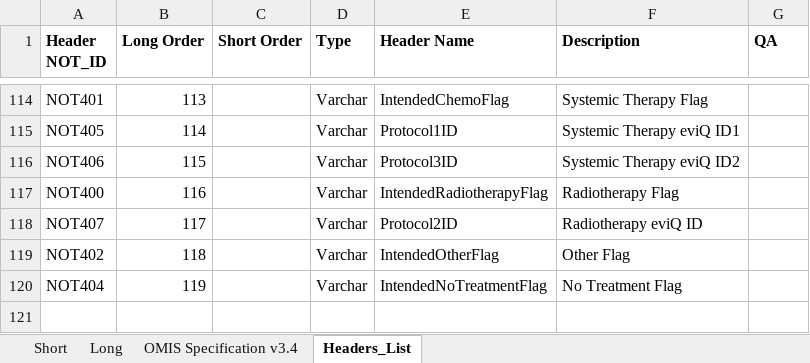
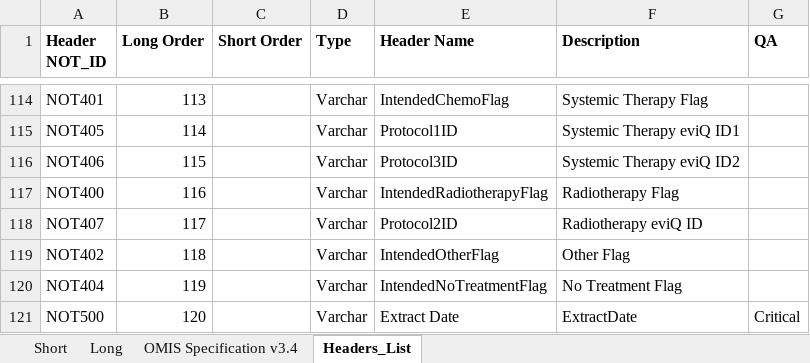
Before and after one commit to cancer-institute-nsw/clinical-data-collection, an Excel workbook: Global/OMIS/OMIS_Headers.xlsx, sheet Headers_List, drawn as a sheet; only a part is shown, gaps mark what is left out; values as stored, in another font and other column widths than the file's, no borders; the diff names each change by its address in the sheet, - before the commit and + after, or states it on an @@ line.

Commit message:
Update OMIS_Headers.xlsx

```diff
--- a/Global/OMIS/OMIS_Headers.xlsx (sheet Headers_List)
+++ b/Global/OMIS/OMIS_Headers.xlsx (sheet Headers_List)
+row 121: NOT500 | 120 |  | Varchar | Extract Date | ExtractDate | Critical
```
